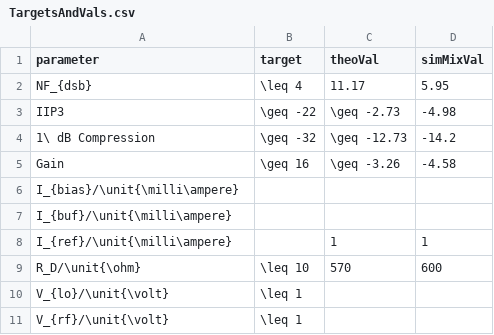
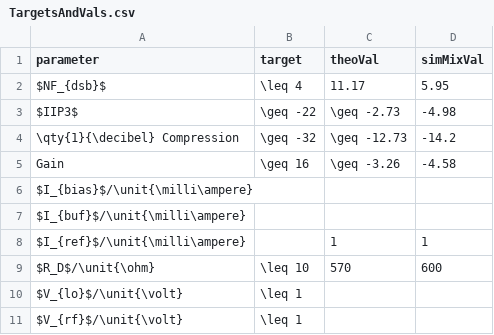
Before and after one commit to humdrumcomet/LaTeXIntroduction, a CSV file: data/TargetsAndVals.csv, drawn as a sheet; the diff names each change by its address in the sheet, - before the commit and + after, or states it on an @@ line.

Commit message:
more changes to csv file

```diff
--- a/data/TargetsAndVals.csv
+++ b/data/TargetsAndVals.csv
-A2 (parameter): NF_{dsb}
+A2 (parameter): $NF_{dsb}$
-A3 (parameter): IIP3
+A3 (parameter): $IIP3$
-A4 (parameter): 1\ dB Compression
+A4 (parameter): \qty{1}{\decibel} Compression
-A6 (parameter): I_{bias}/\unit{\milli\ampere}
+A6 (parameter): $I_{bias}$/\unit{\milli\ampere}
-A7 (parameter): I_{buf}/\unit{\milli\ampere}
+A7 (parameter): $I_{buf}$/\unit{\milli\ampere}
-A8 (parameter): I_{ref}/\unit{\milli\ampere}
+A8 (parameter): $I_{ref}$/\unit{\milli\ampere}
-A9 (parameter): R_D/\unit{\ohm}
+A9 (parameter): $R_D$/\unit{\ohm}
-A10 (parameter): V_{lo}/\unit{\volt}
+A10 (parameter): $V_{lo}$/\unit{\volt}
-A11 (parameter): V_{rf}/\unit{\volt}
+A11 (parameter): $V_{rf}$/\unit{\volt}
```
